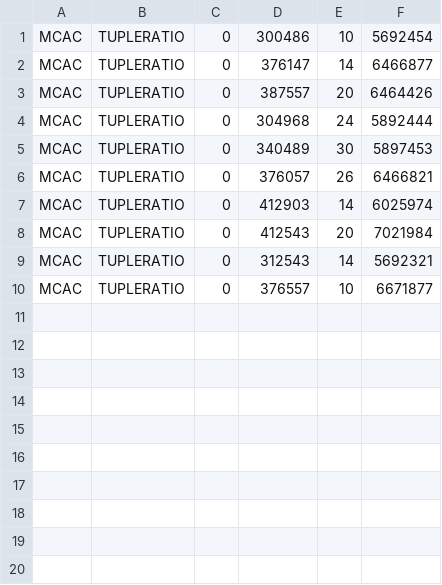
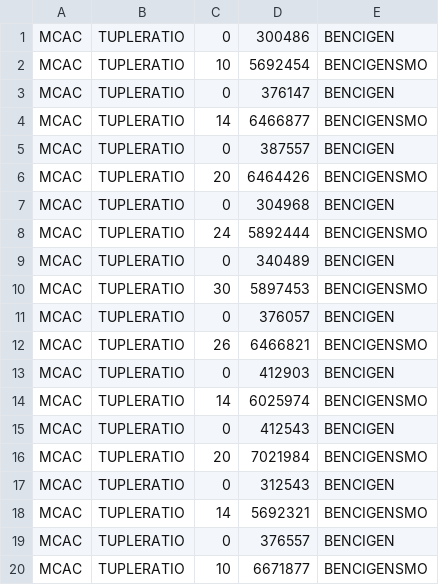
Before and after one commit to fmselab/CIT_Benchmark_Generator, a CSV file: BenchmarkGenerator/experiments_SI_IWCT_2025/Tuple_MCAC_SI_Experiments.csv, drawn as a sheet; removed rows and columns are numbered as before the commit, all else as after; the diff names each change by its address in the sheet, - before the commit and + after, or states it on an @@ line.

```diff
--- a/BenchmarkGenerator/experiments_SI_IWCT_2025/Tuple_MCAC_SI_Experiments.csv
+++ b/BenchmarkGenerator/experiments_SI_IWCT_2025/Tuple_MCAC_SI_Experiments.csv
-column E, rows 1-10: 10 | 14 | 20 | 24 | 30 | 26 | 14 | 20 | 14 | 10
-column F, rows 1-10: 5692454 | 6466877 | 6464426 | 5892444 | 5897453 | 6466821 | 6025974 | 7021984 | 5692321 | 6671877
+column E, row 1: BENCIGEN; row 3: BENCIGEN; row 5: BENCIGEN; row 7: BENCIGEN; row 9: BENCIGEN; row 11: BENCIGEN; row 13: BENCIGEN; row 15: BENCIGEN; row 17: BENCIGEN; row 19: BENCIGEN
+row 2: MCAC | TUPLERATIO | 10 | 5692454 | BENCIGENSMO
+row 4: MCAC | TUPLERATIO | 14 | 6466877 | BENCIGENSMO
+row 6: MCAC | TUPLERATIO | 20 | 6464426 | BENCIGENSMO
+row 8: MCAC | TUPLERATIO | 24 | 5892444 | BENCIGENSMO
+row 10: MCAC | TUPLERATIO | 30 | 5897453 | BENCIGENSMO
+row 12: MCAC | TUPLERATIO | 26 | 6466821 | BENCIGENSMO
+row 14: MCAC | TUPLERATIO | 14 | 6025974 | BENCIGENSMO
+row 16: MCAC | TUPLERATIO | 20 | 7021984 | BENCIGENSMO
+row 18: MCAC | TUPLERATIO | 14 | 5692321 | BENCIGENSMO
+row 20: MCAC | TUPLERATIO | 10 | 6671877 | BENCIGENSMO
```
Also changed, not shown: BenchmarkGenerator/experiments_SI_IWCT_2025/NUMC_SI_Experiments.csv, BenchmarkGenerator/experiments_SI_IWCT_2025/Test_BOOLC_SI_Experiments.csv, 21 other files.
